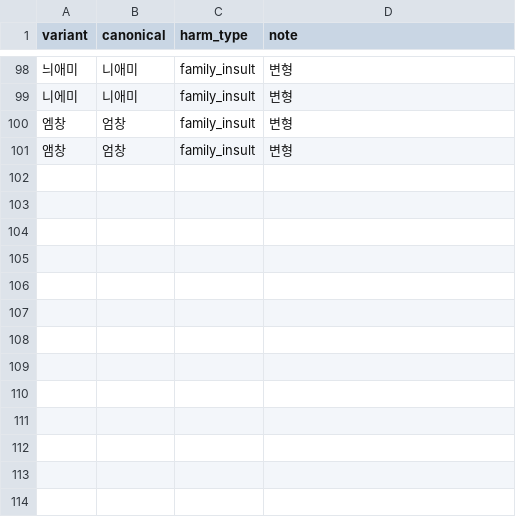
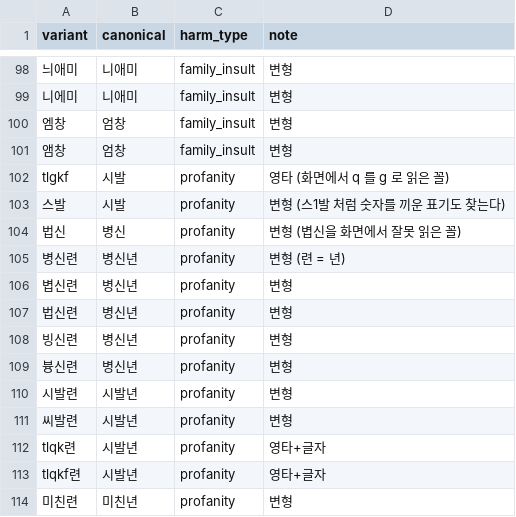
Before and after one commit to makerspaceSiwoo/clean-chat, a CSV file: data/lexicon/bypass.csv, drawn as a sheet; only a part is shown, gaps mark what is left out; the diff names each change by its address in the sheet, - before the commit and + after, or states it on an @@ line.

```diff
--- a/data/lexicon/bypass.csv
+++ b/data/lexicon/bypass.csv
+row 102: tlgkf | 시발 | profanity | 영타 (화면에서 q 를 g 로 읽은 꼴)
+row 103: 스발 | 시발 | profanity | 변형 (스1발 처럼 숫자를 끼운 표기도 찾는다)
+row 104: 법신 | 병신 | profanity | 변형 (볍신을 화면에서 잘못 읽은 꼴)
+row 105: 병신련 | 병신년 | profanity | 변형 (련 = 년)
+row 106: 볍신련 | 병신년 | profanity | 변형
+row 107: 법신련 | 병신년 | profanity | 변형
+row 108: 빙신련 | 병신년 | profanity | 변형
+row 109: 븅신련 | 병신년 | profanity | 변형
+row 110: 시발련 | 시발년 | profanity | 변형
+row 111: 씨발련 | 시발년 | profanity | 변형
+row 112: tlqk련 | 시발년 | profanity | 영타+글자
+row 113: tlqkf련 | 시발년 | profanity | 영타+글자
+row 114: 미친련 | 미친년 | profanity | 변형
```
Also changed, not shown: 5 other files.
